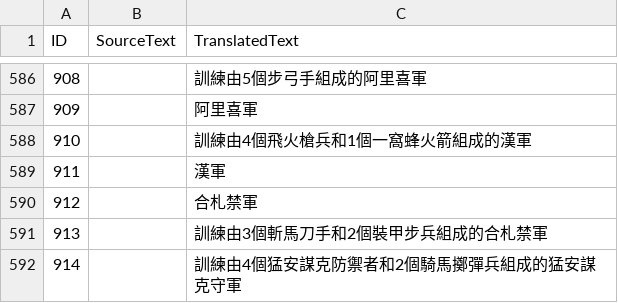
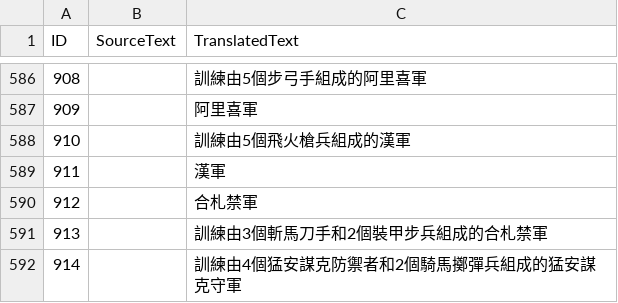
Before and after one commit to Seicing/aoe4legion, a CSV file: assets/locdb/24blastNoB_zh-hant.csv, drawn as a sheet; only a part is shown, gaps mark what is left out.

```diff
--- a/assets/locdb/24blastNoB_zh-hant.csv
+++ b/assets/locdb/24blastNoB_zh-hant.csv
@@ -587,3 +587,3 @@
 909,,阿里喜軍
-910,,訓練由4個飛火槍兵和1個一窩蜂火箭組成的漢軍
+910,,訓練由5個飛火槍兵組成的漢軍
 911,,漢軍
```
Also changed, not shown: assets/locdb/24blastNoB_de.csv, assets/locdb/24blastNoB_en.csv, 8 other files.
